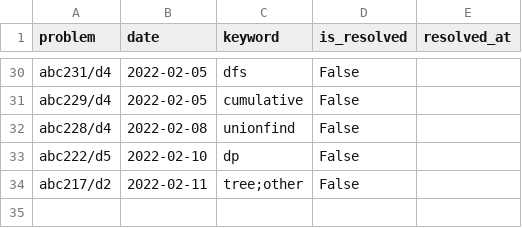
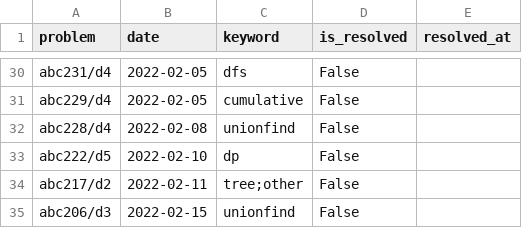
Before and after one commit to YadaYuki/atcoder-, a CSV file: csv/failed.csv, drawn as a sheet; only a part is shown, gaps mark what is left out; the diff names each change by its address in the sheet, - before the commit and + after, or states it on an @@ line.

Commit message:
Failed to solve  d3 😢

```diff
--- a/csv/failed.csv
+++ b/csv/failed.csv
+row 35: abc206/d3 | 2022-02-15 | unionfind | False
```
Also changed, not shown: 1 other file.
